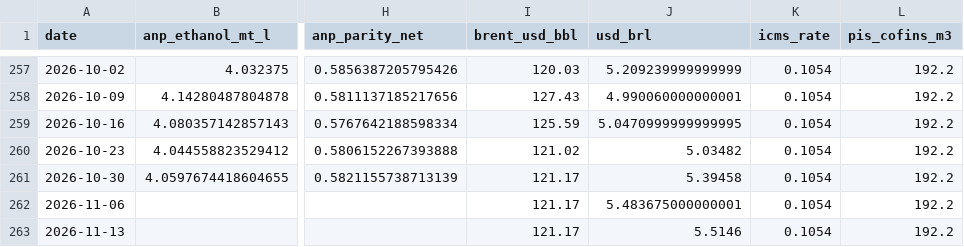
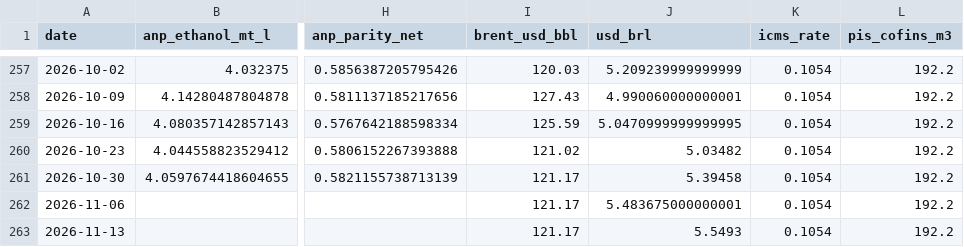
Before and after one commit to CBordaYupanqui/Etanol-de-maiz, a CSV file: outputs/historical_drivers_5y.csv, drawn as a sheet; only a part is shown, gaps mark what is left out; the diff names each change by its address in the sheet, - before the commit and + after, or states it on an @@ line.

```diff
--- a/outputs/historical_drivers_5y.csv
+++ b/outputs/historical_drivers_5y.csv
-J263 (usd_brl): 5.5146
+J263 (usd_brl): 5.5493
```
Also changed, not shown: outputs/integrated_dataset.csv, outputs/monthly_history.csv, 2 other files.
